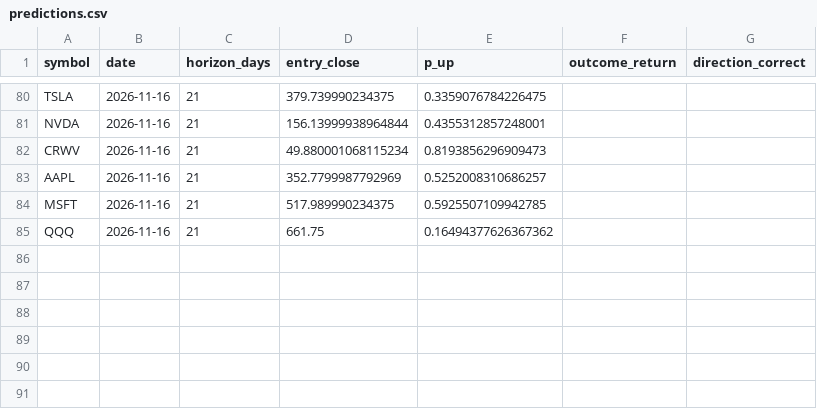
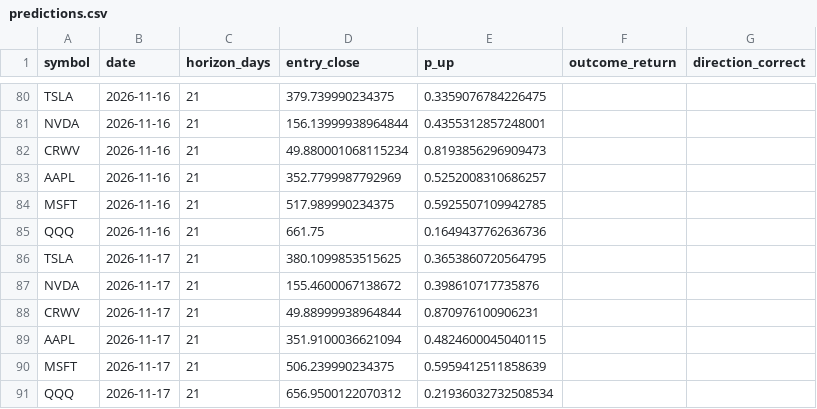
Before and after one commit to mssetups-maker/smartstock-ai-mobile, a CSV file: SmartStock_AI_FREE_v9_Mobile_First/data/predictions.csv, drawn as a sheet; only a part is shown, gaps mark what is left out.

```diff
--- a/SmartStock_AI_FREE_v9_Mobile_First/data/predictions.csv
+++ b/SmartStock_AI_FREE_v9_Mobile_First/data/predictions.csv
@@ -84,2 +84,8 @@ AAPL,2026-11-16,21,352.7799987792969,0.5252008310686257,,
 MSFT,2026-11-16,21,517.989990234375,0.5925507109942785,,
-QQQ,2026-11-16,21,661.75,0.16494377626367362,,
+QQQ,2026-11-16,21,661.75,0.1649437762636736,,
+TSLA,2026-11-17,21,380.1099853515625,0.3653860720564795,,
+NVDA,2026-11-17,21,155.4600067138672,0.398610717735876,,
+CRWV,2026-11-17,21,49.88999938964844,0.870976100906231,,
+AAPL,2026-11-17,21,351.9100036621094,0.4824600045040115,,
+MSFT,2026-11-17,21,506.239990234375,0.5959412511858639,,
+QQQ,2026-11-17,21,656.9500122070312,0.21936032732508534,,
```
Also changed, not shown: SmartStock_AI_FREE_v9_Mobile_First/data/crypto_daily/KRW-BTC.csv, SmartStock_AI_FREE_v9_Mobile_First/data/crypto_daily/KRW-ETH.csv, 18 other files.
